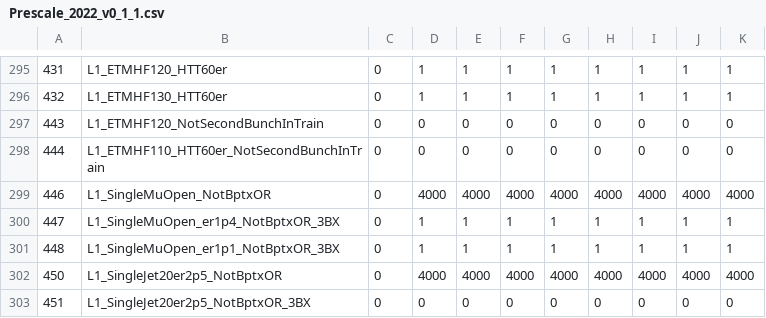
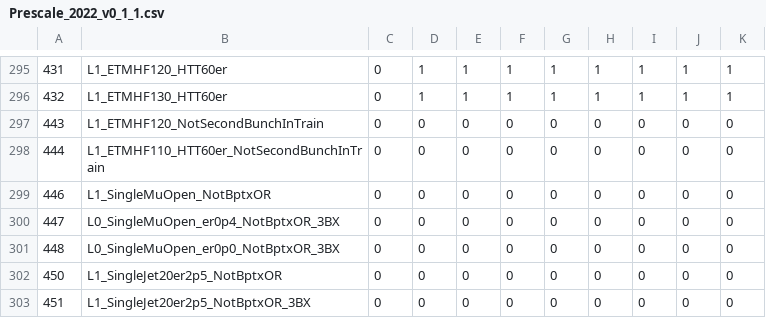
Before and after one commit to cms-l1-dpg/L1MenuTools, a CSV file: rate-estimation/menu/Prescale_2022_v0_1_1.csv, drawn as a sheet; only a part is shown, gaps mark what is left out; the diff covers the shown part only; the diff names each change by its address in the sheet, - before the commit and + after, or states it on an @@ line.

Commit message:
Set prescales of NotBptxOR seeds to 0 in example file

```diff
--- a/rate-estimation/menu/Prescale_2022_v0_1_1.csv
+++ b/rate-estimation/menu/Prescale_2022_v0_1_1.csv
-D299: 4000
+D299: 0
-E299: 4000
+E299: 0
-F299: 4000
+F299: 0
-G299: 4000
+G299: 0
-H299: 4000
+H299: 0
-I299: 4000
+I299: 0
-J299: 4000
+J299: 0
-K299: 4000
+K299: 0
-B300: L1_SingleMuOpen_er1p4_NotBptxOR_3BX
+B300: L0_SingleMuOpen_er0p4_NotBptxOR_3BX
-D300:D301: 1
+D300:D301: 0
-E300:E301: 1
+E300:E301: 0
-F300:F301: 1
+F300:F301: 0
-G300:G301: 1
+G300:G301: 0
-H300:H301: 1
+H300:H301: 0
-I300:I301: 1
+I300:I301: 0
-J300:J301: 1
+J300:J301: 0
-K300:K301: 1
+K300:K301: 0
-B301: L1_SingleMuOpen_er1p1_NotBptxOR_3BX
+B301: L0_SingleMuOpen_er0p0_NotBptxOR_3BX
-D302: 4000
+D302: 0
-E302: 4000
+E302: 0
-F302: 4000
+F302: 0
-G302: 4000
+G302: 0
-H302: 4000
+H302: 0
-I302: 4000
+I302: 0
-J302: 4000
+J302: 0
-K302: 4000
+K302: 0
```
Also changed, not shown: 18 edited cells elsewhere in this file.
